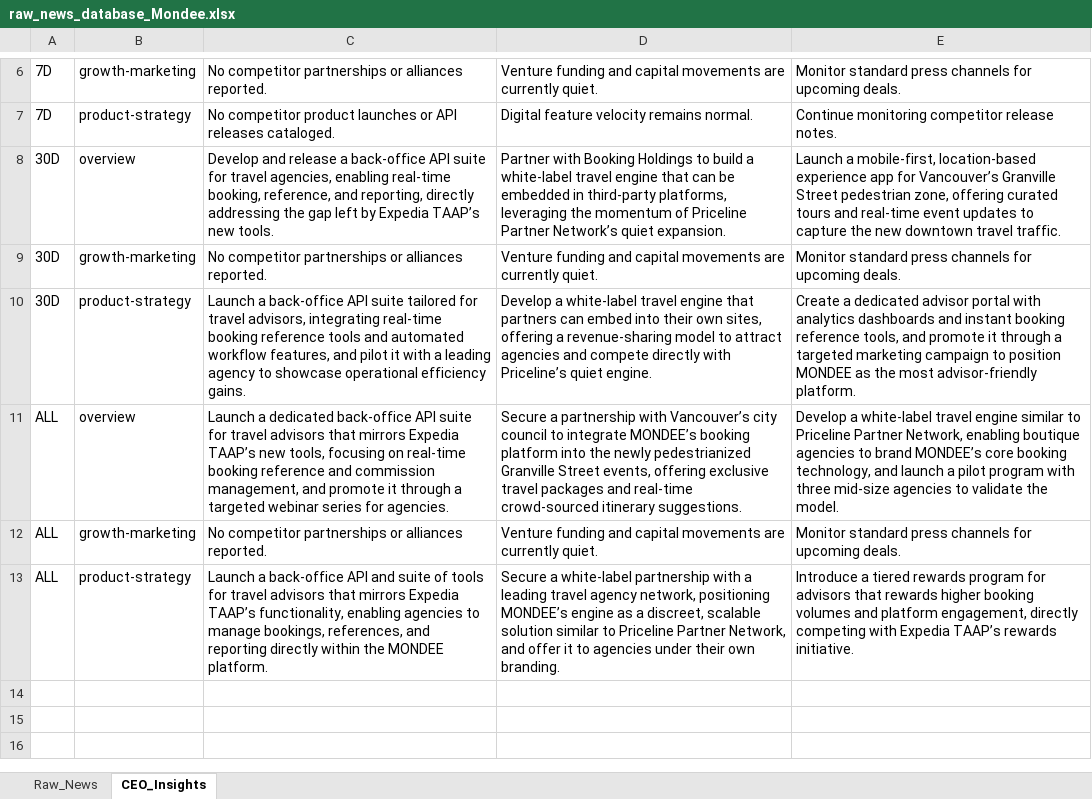
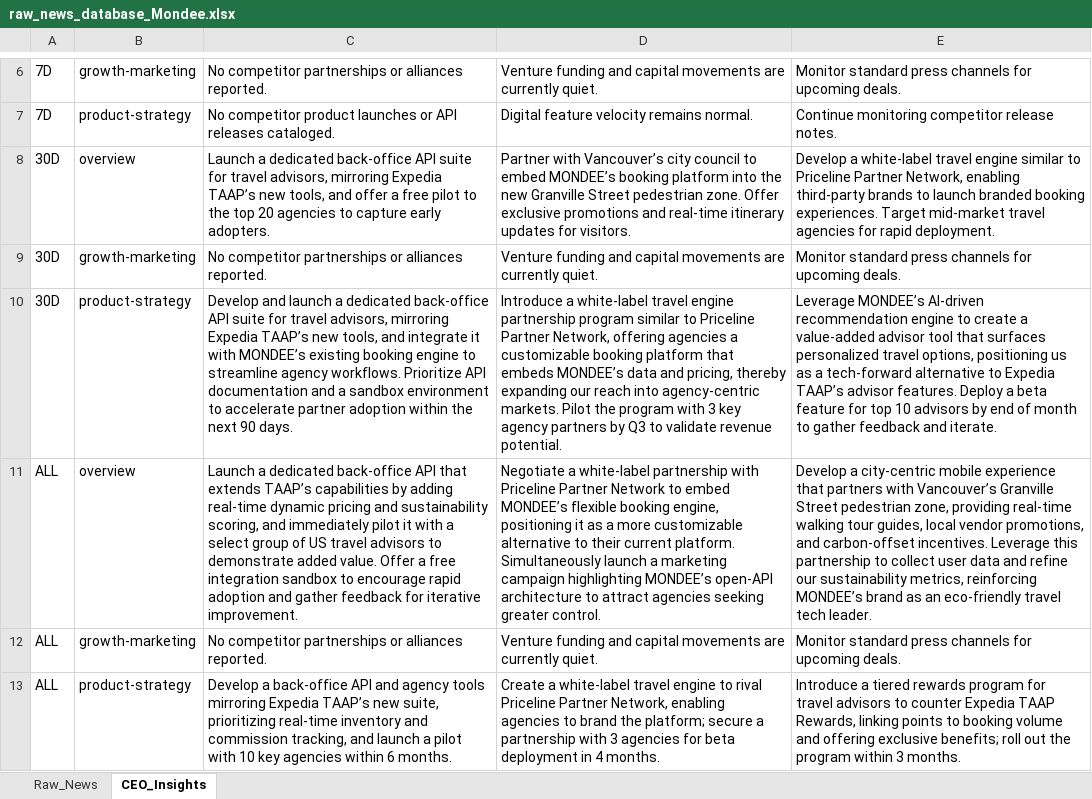
Before and after one commit to knirantar-Mondee/TabhiGroupDashboard_1, an Excel workbook: News_Dashboard/data/raw_news_database_Mondee.xlsx, sheet CEO_Insights, drawn as a sheet; only a part is shown, gaps mark what is left out; values as stored, in another font and other column widths than the file's, no borders; the diff names each change by its address in the sheet, - before the commit and + after, or states it on an @@ line.

```diff
--- a/News_Dashboard/data/raw_news_database_Mondee.xlsx (sheet CEO_Insights)
+++ b/News_Dashboard/data/raw_news_database_Mondee.xlsx (sheet CEO_Insights)
-C8: Develop and release a back‑office API suite for travel agencies, enabling real‑time booking, reference, and reporting, directly addressing the gap left by Expedia TAAP’s new tools.
+C8: Launch a dedicated back‑office API suite for travel advisors, mirroring Expedia TAAP’s new tools, and offer a free pilot to the top 20 agencies to capture early adopters.
-D8: Partner with Booking Holdings to build a white‑label travel engine that can be embedded in third‑party platforms, leveraging the momentum of Priceline Partner Network’s quiet expansion.
+D8: Partner with Vancouver’s city council to embed MONDEE’s booking platform into the new Granville Street pedestrian zone. Offer exclusive promotions and real‑time itinerary updates for visitors.
-E8: Launch a mobile‑first, location‑based experience app for Vancouver’s Granville Street pedestrian zone, offering curated tours and real‑time event updates to capture the new downtown travel traffic.
+E8: Develop a white‑label travel engine similar to Priceline Partner Network, enabling third‑party brands to launch branded booking experiences. Target mid‑market travel agencies for rapid deployment.
-C10: Launch a back‑office API suite tailored for travel advisors, integrating real‑time booking reference tools and automated workflow features, and pilot it with a leading agency to showcase operational efficiency gains.
+C10: Develop and launch a dedicated back‑office API suite for travel advisors, mirroring Expedia TAAP’s new tools, and integrate it with MONDEE’s existing booking engine to streamline agency workflows. Prioritize API documentation and a sandbox environment to accelerate partner adoption within the next 90 days.
-D10: Develop a white‑label travel engine that partners can embed into their own sites, offering a revenue‑sharing model to attract agencies and compete directly with Priceline’s quiet engine.
+D10: Introduce a white‑label travel engine partnership program similar to Priceline Partner Network, offering agencies a customizable booking platform that embeds MONDEE’s data and pricing, thereby expanding our reach into agency‑centric markets. Pilot the program with 3 key agency partners by Q3 to validate revenue potential.
-E10: Create a dedicated advisor portal with analytics dashboards and instant booking reference tools, and promote it through a targeted marketing campaign to position MONDEE as the most advisor‑friendly platform.
+E10: Leverage MONDEE’s AI‑driven recommendation engine to create a value‑added advisor tool that surfaces personalized travel options, positioning us as a tech‑forward alternative to Expedia TAAP’s advisor features. Deploy a beta feature for top 10 advisors by end of month to gather feedback and iterate.
-C11: …back‑office API suite for travel advisors that mirrors Expedia TAAP’s new tools, focusing on real‑time booking reference and commission management, and promote it through a targeted webinar series for agencies.
+C11: …back‑office API that extends TAAP’s capabilities by adding real‑time dynamic pricing and sustainability scoring, and immediately pilot it with a select group of US travel advisors to demonstrate added value. Offer a free integration sandbox to encourage rapid adoption and gather feedback for iterative improvement.
-D11: Secure a partnership with Vancouver’s city council to integrate MONDEE’s booking platform into the newly pedestrianized Granville Street events, offering exclusive travel packages and real‑time crowd‑sourced itinerary suggestions.
+D11: Negotiate a white‑label partnership with Priceline Partner Network to embed MONDEE’s flexible booking engine, positioning it as a more customizable alternative to their current platform. Simultaneously launch a marketing campaign highlighting MONDEE’s open‑API architecture to attract agencies seeking greater control.
-E11: Develop a white‑label travel engine similar to Priceline Partner Network, enabling boutique agencies to brand MONDEE’s core booking technology, and launch a pilot program with three mid‑size agencies to validate the model.
+E11: Develop a city‑centric mobile experience that partners with Vancouver’s Granville Street pedestrian zone, providing real‑time walking tour guides, local vendor promotions, and carbon‑offset incentives. Leverage this partnership to collect user data and refine our sustainability metrics, reinforcing MONDEE’s brand as an eco‑friendly travel tech leader.
-C13: Launch a back‑office API and suite of tools for travel advisors that mirrors Expedia TAAP’s functionality, enabling agencies to manage bookings, references, and reporting directly within the MONDEE platform.
+C13: Develop a back‑office API and agency tools mirroring Expedia TAAP’s new suite, prioritizing real‑time inventory and commission tracking, and launch a pilot with 10 key agencies within 6 months.
-D13: Secure a white‑label partnership with a leading travel agency network, positioning MONDEE’s engine as a discreet, scalable solution similar to Priceline Partner Network, and offer it to agencies under their own branding.
+D13: Create a white‑label travel engine to rival Priceline Partner Network, enabling agencies to brand the platform; secure a partnership with 3 agencies for beta deployment in 4 months.
-E13: …program for advisors that rewards higher booking volumes and platform engagement, directly competing with Expedia TAAP’s rewards initiative.
+E13: …program for travel advisors to counter Expedia TAAP Rewards, linking points to booking volume and offering exclusive benefits; roll out the program within 3 months.
```
Also changed, not shown: News_Dashboard/data/raw_news_database_Miraee.xlsx, News_Intelligence/output/raw_news_database_Miraee.xlsx, 3 other files.
